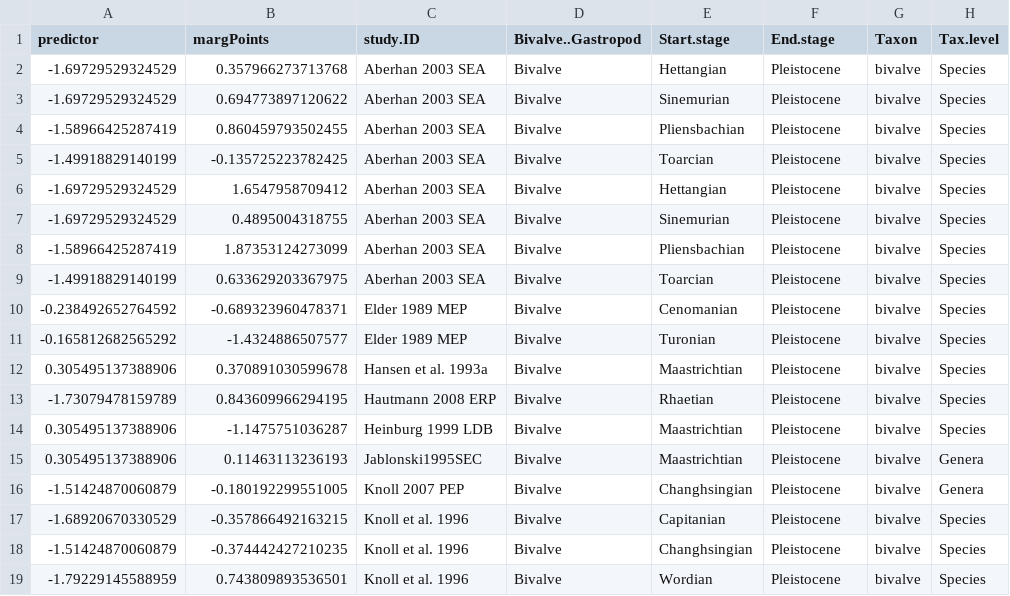
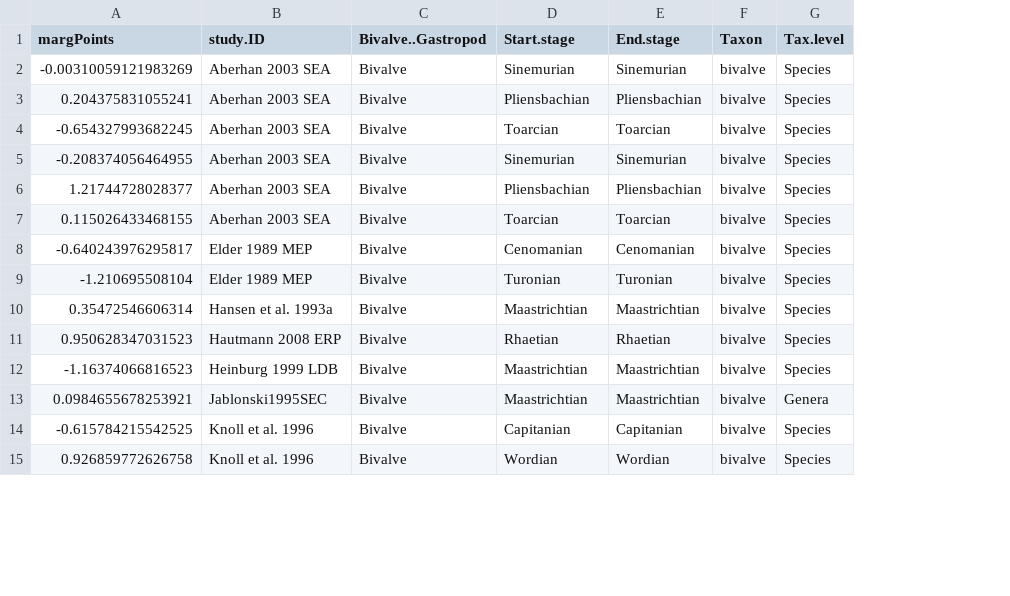
Before and after one commit to seananderson/ext-meta, a CSV file: analysis/del34margData.csv, drawn as a sheet; only a part is shown; removed rows and columns are numbered as before the commit, all else as after; the diff covers the shown part only; the diff names each change by its address in the sheet, - before the commit and + after, or states it on an @@ line.

```diff
--- a/analysis/del34margData.csv
+++ b/analysis/del34margData.csv
-column A (predictor), rows 3-5: -1.69729529324529 | -1.58966425287419 | -1.49918829140199; rows 7-15: -1.69729529324529 | -1.58966425287419 | -1.49918829140199 | -0.238492652764592 | -0.165812682565292 | 0.305495137388906 | -1.73079478159789 | 0.305495137388906 | 0.305495137388906; row 17: -1.68920670330529; row 19: -1.79229145588959
-row 2: -1.69729529324529 | 0.357966273713768 | Aberhan 2003 SEA | Bivalve | Hettangian | Pleistocene | bivalve | Species
-A2 (margPoints): 0.694773897120622
+A2 (margPoints): -0.00310059121983269
-E2 (End.stage): Pleistocene
+E2 (End.stage): Sinemurian
-A3 (margPoints): 0.860459793502455
+A3 (margPoints): 0.204375831055241
-E3 (End.stage): Pleistocene
+E3 (End.stage): Pliensbachian
-A4 (margPoints): -0.135725223782425
+A4 (margPoints): -0.654327993682245
-E4 (End.stage): Pleistocene
+E4 (End.stage): Toarcian
-row 6: -1.69729529324529 | 1.6547958709412 | Aberhan 2003 SEA | Bivalve | Hettangian | Pleistocene | bivalve | Species
-A5 (margPoints): 0.4895004318755
+A5 (margPoints): -0.208374056464955
-E5 (End.stage): Pleistocene
+E5 (End.stage): Sinemurian
-A6 (margPoints): 1.87353124273099
+A6 (margPoints): 1.21744728028377
-E6 (End.stage): Pleistocene
+E6 (End.stage): Pliensbachian
-A7 (margPoints): 0.633629203367975
+A7 (margPoints): 0.115026433468155
-E7 (End.stage): Pleistocene
+E7 (End.stage): Toarcian
-A8 (margPoints): -0.689323960478371
+A8 (margPoints): -0.640243976295817
-E8 (End.stage): Pleistocene
+E8 (End.stage): Cenomanian
-A9 (margPoints): -1.4324886507577
+A9 (margPoints): -1.210695508104
-E9 (End.stage): Pleistocene
+E9 (End.stage): Turonian
-A10 (margPoints): 0.370891030599678
+A10 (margPoints): 0.35472546606314
-E10 (End.stage): Pleistocene
+E10 (End.stage): Maastrichtian
-A11 (margPoints): 0.843609966294195
+A11 (margPoints): 0.950628347031523
-E11 (End.stage): Pleistocene
+E11 (End.stage): Rhaetian
-A12 (margPoints): -1.1475751036287
+A12 (margPoints): -1.16374066816523
-E12:E13 (End.stage): Pleistocene
+E12:E13 (End.stage): Maastrichtian
-A13 (margPoints): 0.11463113236193
+A13 (margPoints): 0.0984655678253921
-row 16: -1.51424870060879 | -0.180192299551005 | Knoll 2007 PEP | Bivalve | Changhsingian | Pleistocene | bivalve | Genera
-A14 (margPoints): -0.357866492163215
+A14 (margPoints): -0.615784215542525
-E14 (End.stage): Pleistocene
+E14 (End.stage): Capitanian
-row 18: -1.51424870060879 | -0.374442427210235 | Knoll et al. 1996 | Bivalve | Changhsingian | Pleistocene | bivalve | Species
-A15 (margPoints): 0.743809893536501
+A15 (margPoints): 0.926859772626758
-E15 (End.stage): Pleistocene
+E15 (End.stage): Wordian
```
Also changed, not shown: 2 removed rows and 33 edited cells elsewhere in this file, analysis/del18MargData.csv, 21 other files.
